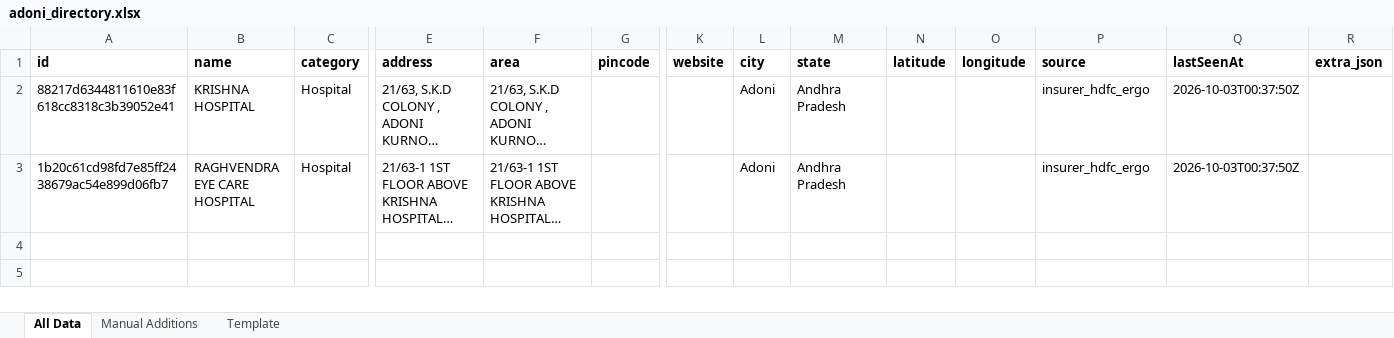
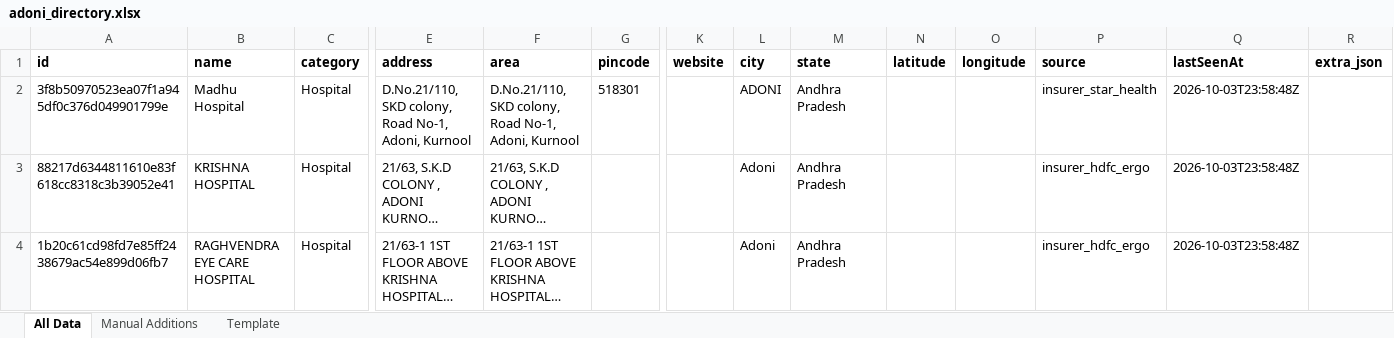
Before and after one commit to zavscom/adoni-directory-backend, an Excel workbook: data/adoni_directory.xlsx, sheet All Data, drawn as a sheet; only a part is shown, gaps mark what is left out; long unchanged cells end in …; values as stored, in another font and other column widths than the file's, no borders; addresses are those after the commit; rows hold the shown columns only; the diff names each change by its address in the sheet, - before the commit and + after, or states it on an @@ line.

```diff
--- a/data/adoni_directory.xlsx (sheet All Data)
+++ b/data/adoni_directory.xlsx (sheet All Data)
+row 2: 3f8b50970523ea07f1a945df0c376d049901799e | Madhu Hospital | Hospital | D.No.21/110, SKD colony, Road No-1, Adoni, Kurnool | D.No.21/110, SKD colony, Road No-1, Adoni, Kurnool | 518301 |  | ADONI | Andhra Pradesh |  |  | insurer_star_health | 2026-10-03T23:58:48Z
-Q3:Q4 (lastSeenAt): 2026-10-03T00:37:50Z
+Q3:Q4 (lastSeenAt): 2026-10-03T23:58:48Z
```
Also changed, not shown: 2 other files.
